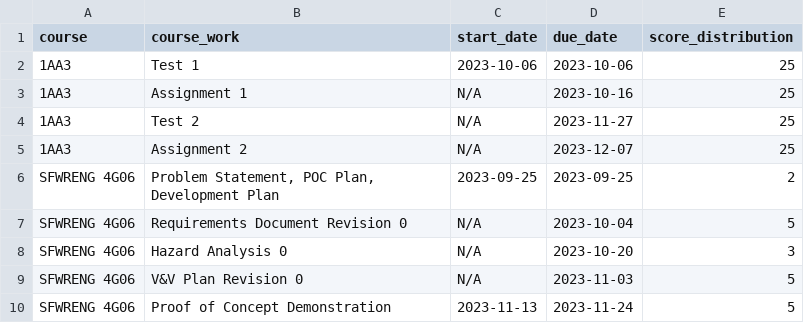
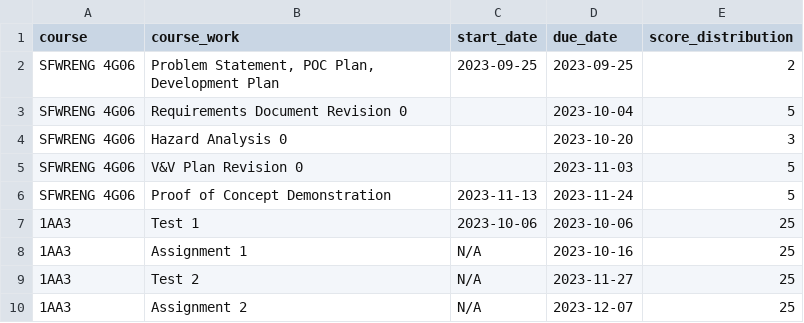
Before and after one commit to katrina799/4G06CapstoneProjectT5, a CSV file: src/poc-data/extracted_course_works.csv, drawn as a sheet.

```diff
--- a/src/poc-data/extracted_course_works.csv
+++ b/src/poc-data/extracted_course_works.csv
@@ -1,2 +1,7 @@
 course,course_work,start_date,due_date,score_distribution
+SFWRENG 4G06,"Problem Statement, POC Plan, Development Plan",2023-09-25,2023-09-25,2
+SFWRENG 4G06,Requirements Document Revision 0,,2023-10-04,5
+SFWRENG 4G06,Hazard Analysis 0,,2023-10-20,3
+SFWRENG 4G06,V&V Plan Revision 0,,2023-11-03,5
+SFWRENG 4G06,Proof of Concept Demonstration,2023-11-13,2023-11-24,5
 1AA3,Test 1,2023-10-06,2023-10-06,25
@@ -5,6 +10 @@ course,course_work,start_date,due_date,score_distribution
 1AA3,Assignment 2,N/A,2023-12-07,25
-SFWRENG 4G06,"Problem Statement, POC Plan, Development Plan",2023-09-25,2023-09-25,2
-SFWRENG 4G06,Requirements Document Revision 0,N/A,2023-10-04,5
-SFWRENG 4G06,Hazard Analysis 0,N/A,2023-10-20,3
-SFWRENG 4G06,V&V Plan Revision 0,N/A,2023-11-03,5
-SFWRENG 4G06,Proof of Concept Demonstration,2023-11-13,2023-11-24,5
```
Also changed, not shown: src/poc-data/mock_course_info.csv, 1 other file.
